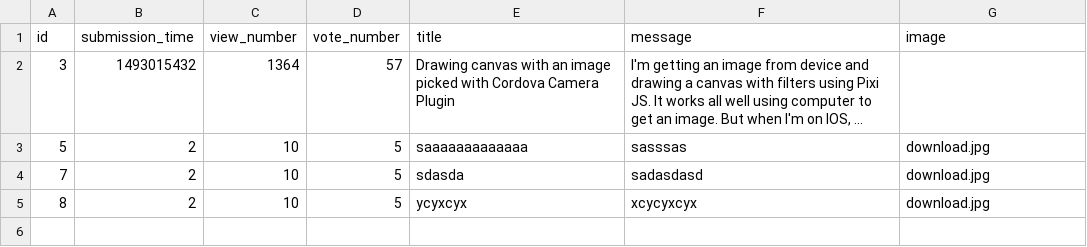
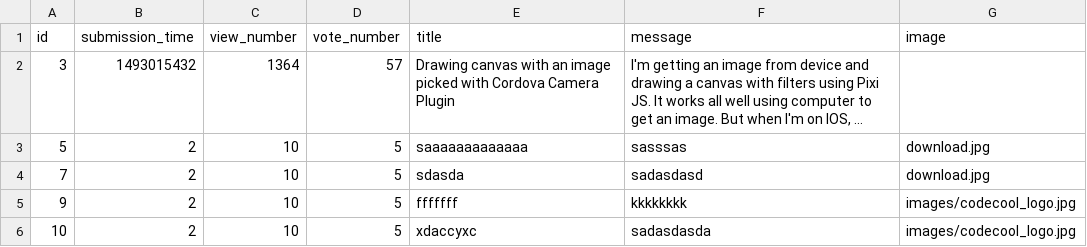
Before and after one commit to CodecoolGlobal/ask-mate-3-python-juhaszszabolcs90, a CSV file: sample_data/question.csv, drawn as a sheet; long unchanged cells end in …; removed rows and columns are numbered as before the commit, all else as after; the diff names each change by its address in the sheet, - before the commit and + after, or states it on an @@ line.

```diff
--- a/sample_data/question.csv
+++ b/sample_data/question.csv
-row 5: 8 | 2 | 10 | 5 | ycyxcyx | xcycyxcyx | download.jpg
+row 5: 9 | 2 | 10 | 5 | fffffff | kkkkkkkk | images/codecool_logo.jpg
+row 6: 10 | 2 | 10 | 5 | xdaccyxc | sadasdasda | images/codecool_logo.jpg
```
Also changed, not shown: 4 other files.
